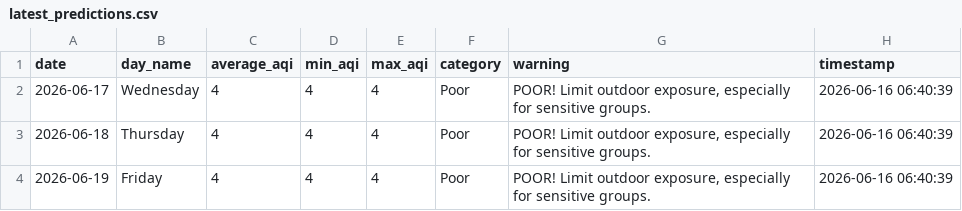
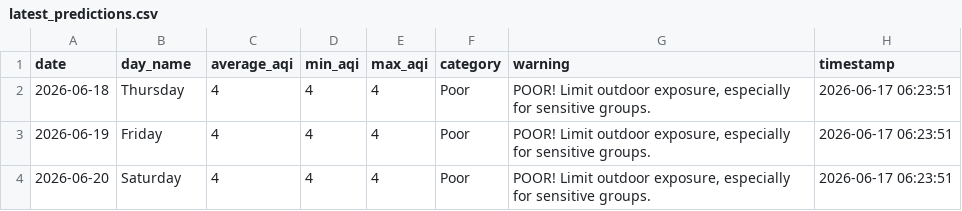
Before and after one commit to saqibahmadsiddiqui/aqi-forecasting-system, a CSV file: data/processed/latest_predictions.csv, drawn as a sheet.

```diff
--- a/data/processed/latest_predictions.csv
+++ b/data/processed/latest_predictions.csv
@@ -1,4 +1,4 @@
 date,day_name,average_aqi,min_aqi,max_aqi,category,warning,timestamp
-2026-06-17,Wednesday,4,4,4,Poor,"POOR! Limit outdoor exposure, especially for sensitive groups.",2026-06-16 06:40:39
-2026-06-18,Thursday,4,4,4,Poor,"POOR! Limit outdoor exposure, especially for sensitive groups.",2026-06-16 06:40:39
-2026-06-19,Friday,4,4,4,Poor,"POOR! Limit outdoor exposure, especially for sensitive groups.",2026-06-16 06:40:39
+2026-06-18,Thursday,4,4,4,Poor,"POOR! Limit outdoor exposure, especially for sensitive groups.",2026-06-17 06:23:51
+2026-06-19,Friday,4,4,4,Poor,"POOR! Limit outdoor exposure, especially for sensitive groups.",2026-06-17 06:23:51
+2026-06-20,Saturday,4,4,4,Poor,"POOR! Limit outdoor exposure, especially for sensitive groups.",2026-06-17 06:23:51
```
Also changed, not shown: data/processed/model_comparison.csv.
